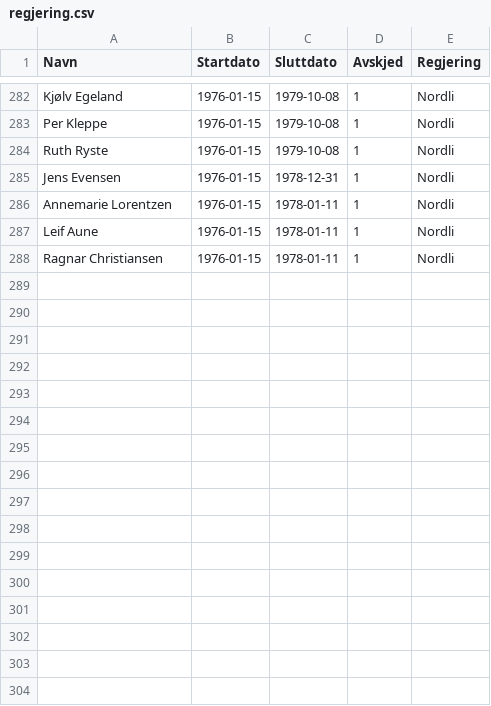
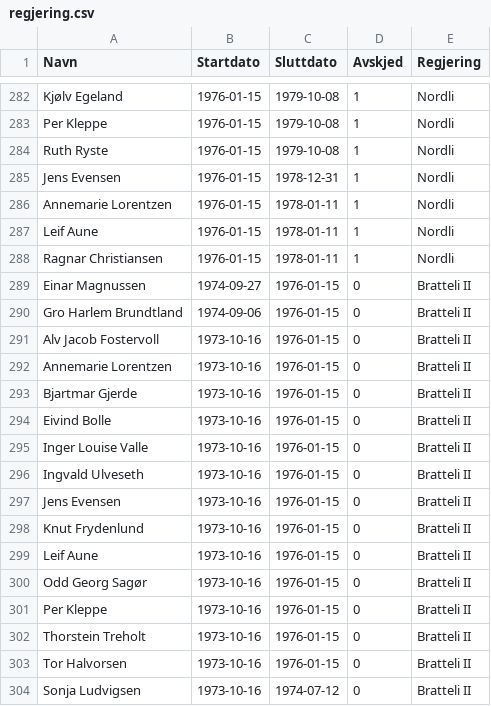
Before and after one commit to hmalmedal/minister, a CSV file: regjering.csv, drawn as a sheet; only a part is shown, gaps mark what is left out.

Commit message:
Bratteli II

```diff
--- a/regjering.csv
+++ b/regjering.csv
@@ -288 +288,17 @@ Leif Aune,1976-01-15,1978-01-11,1,Nordli
 Ragnar Christiansen,1976-01-15,1978-01-11,1,Nordli
+Einar Magnussen,1974-09-27,1976-01-15,0,Bratteli II
+Gro Harlem Brundtland,1974-09-06,1976-01-15,0,Bratteli II
+Alv Jacob Fostervoll,1973-10-16,1976-01-15,0,Bratteli II
+Annemarie Lorentzen,1973-10-16,1976-01-15,0,Bratteli II
+Bjartmar Gjerde,1973-10-16,1976-01-15,0,Bratteli II
+Eivind Bolle,1973-10-16,1976-01-15,0,Bratteli II
+Inger Louise Valle,1973-10-16,1976-01-15,0,Bratteli II
+Ingvald Ulveseth,1973-10-16,1976-01-15,0,Bratteli II
+Jens Evensen,1973-10-16,1976-01-15,0,Bratteli II
+Knut Frydenlund,1973-10-16,1976-01-15,0,Bratteli II
+Leif Aune,1973-10-16,1976-01-15,0,Bratteli II
+Odd Georg Sagør,1973-10-16,1976-01-15,0,Bratteli II
+Per Kleppe,1973-10-16,1976-01-15,0,Bratteli II
+Thorstein Treholt,1973-10-16,1976-01-15,0,Bratteli II
+Tor Halvorsen,1973-10-16,1976-01-15,0,Bratteli II
+Sonja Ludvigsen,1973-10-16,1974-07-12,0,Bratteli II
```
